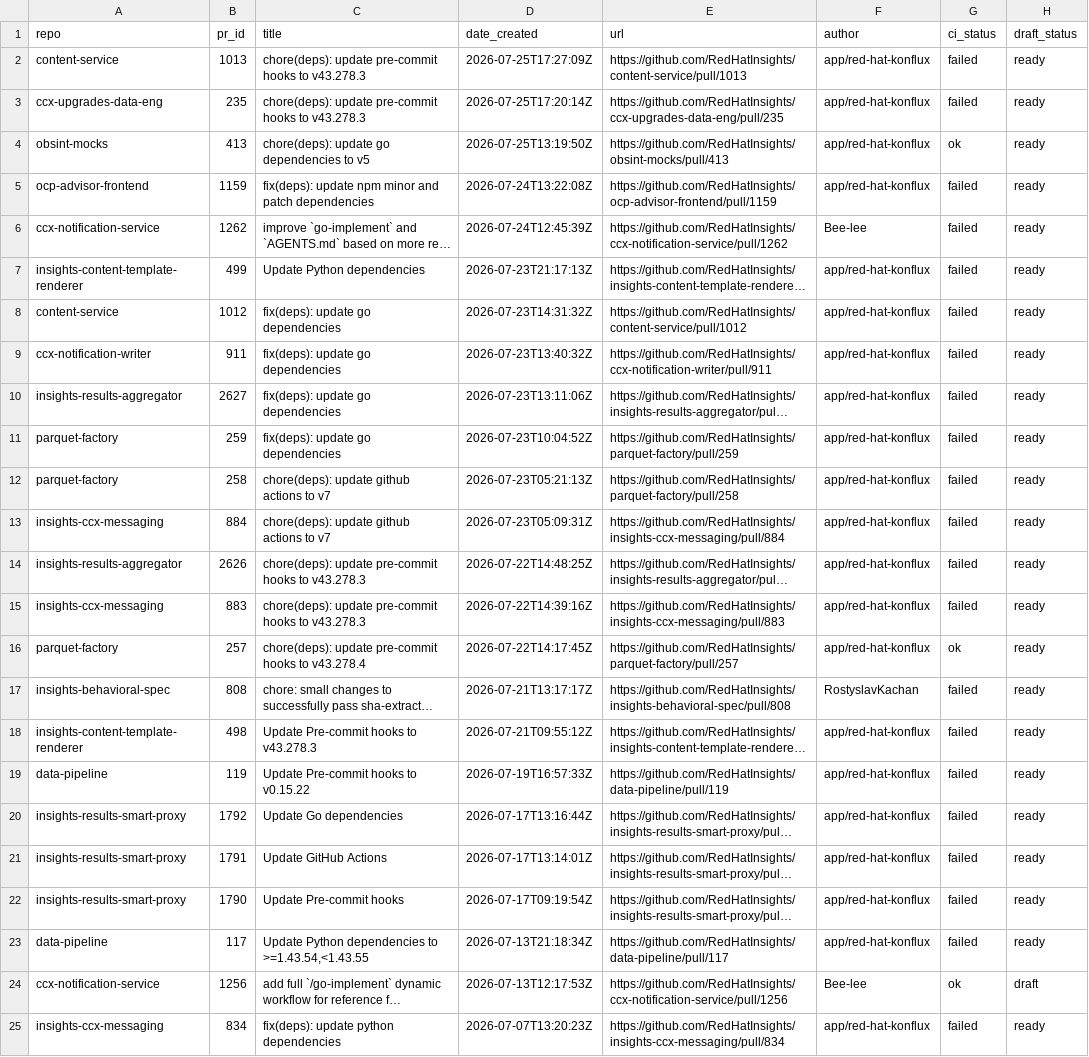
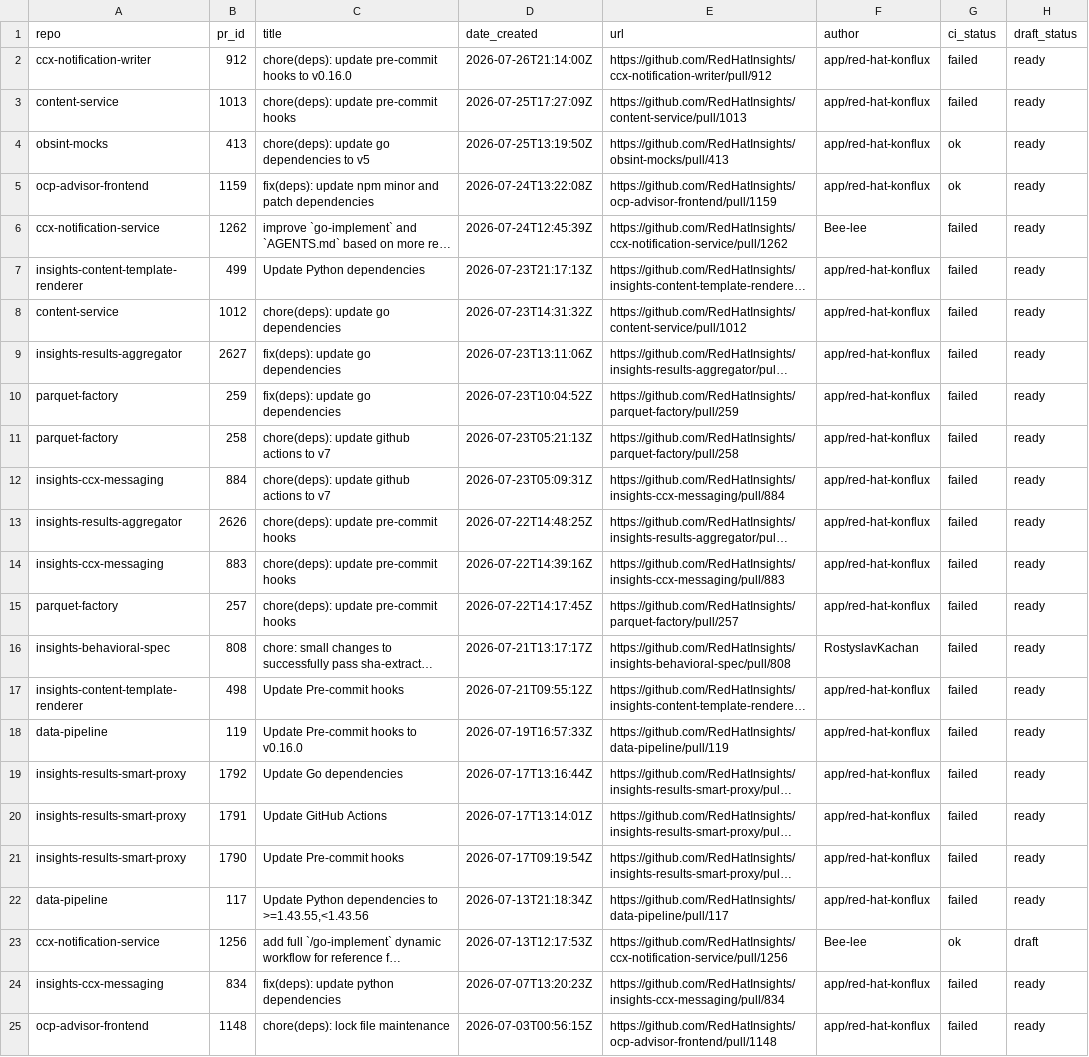
Before and after one commit to RedHatInsights/processing-tools, a CSV file: open_mr_pr/github/open-prs.csv, drawn as a sheet; only a part is shown; the shorter side is filled out with more unchanged rows; long unchanged cells end in …; removed rows and columns are numbered as before the commit, all else as after; the diff names each change by its address in the sheet, - before the commit and + after, or states it on an @@ line.

```diff
--- a/open_mr_pr/github/open-prs.csv
+++ b/open_mr_pr/github/open-prs.csv
+row 2: ccx-notification-writer | 912 | chore(deps): update pre-commit hooks to v0.16.0 | 2026-07-26T21:14:00Z | https://github.com/RedHatInsights/ccx-notification-writer/pull/912 | app/red-hat-konflux | failed | ready
-C3 (title): chore(deps): update pre-commit hooks to v43.278.3
+C3 (title): chore(deps): update pre-commit hooks
-row 3: ccx-upgrades-data-eng | 235 | chore(deps): update pre-commit hooks to v43.278.3 | 2026-07-25T17:20:14Z | https://github.com/RedHatInsights/ccx-upgrades-data-eng/pull/235 | app/red-hat-konflux | failed | ready
-G5 (ci_status): failed
+G5 (ci_status): ok
-C8 (title): fix(deps): update go dependencies
+C8 (title): chore(deps): update go dependencies
-row 9: ccx-notification-writer | 911 | fix(deps): update go dependencies | 2026-07-23T13:40:32Z | https://github.com/RedHatInsights/ccx-notification-writer/pull/911 | app/red-hat-konflux | failed | ready
-C13:C14 (title): chore(deps): update pre-commit hooks to v43.278.3
+C13:C14 (title): chore(deps): update pre-commit hooks
-C15 (title): chore(deps): update pre-commit hooks to v43.278.4
+C15 (title): chore(deps): update pre-commit hooks
-G15 (ci_status): ok
+G15 (ci_status): failed
-C17 (title): Update Pre-commit hooks to v43.278.3
+C17 (title): Update Pre-commit hooks
-C18 (title): Update Pre-commit hooks to v0.15.22
+C18 (title): Update Pre-commit hooks to v0.16.0
-C22 (title): …dependencies to >=1.43.54,<1.43.55
+C22 (title): …dependencies to >=1.43.55,<1.43.56
```
Also changed, not shown: 3 other files.
